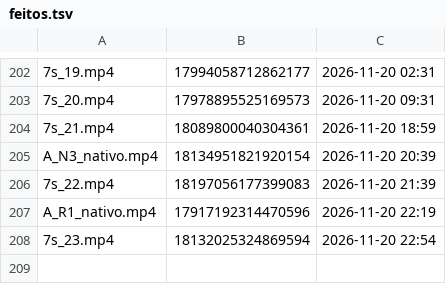
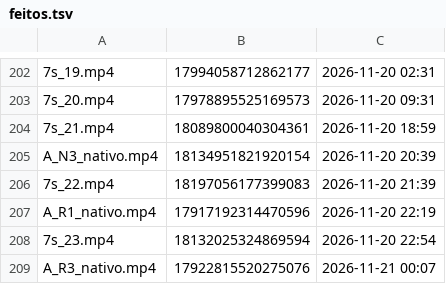
Before and after one commit to brindoapp/reels-teste, a TSV file: contas/leeleo/feitos.tsv, drawn as a sheet; only a part is shown, gaps mark what is left out.

Commit message:
postado 2026-11-21_0007

```diff
--- a/contas/leeleo/feitos.tsv
+++ b/contas/leeleo/feitos.tsv
@@ -208 +208,2 @@ A_R1_nativo.mp4	17917192314470596	2026-11-20 22:19
 7s_23.mp4	18132025324869594	2026-11-20 22:54
+A_R3_nativo.mp4	17922815520275076	2026-11-21 00:07
```
